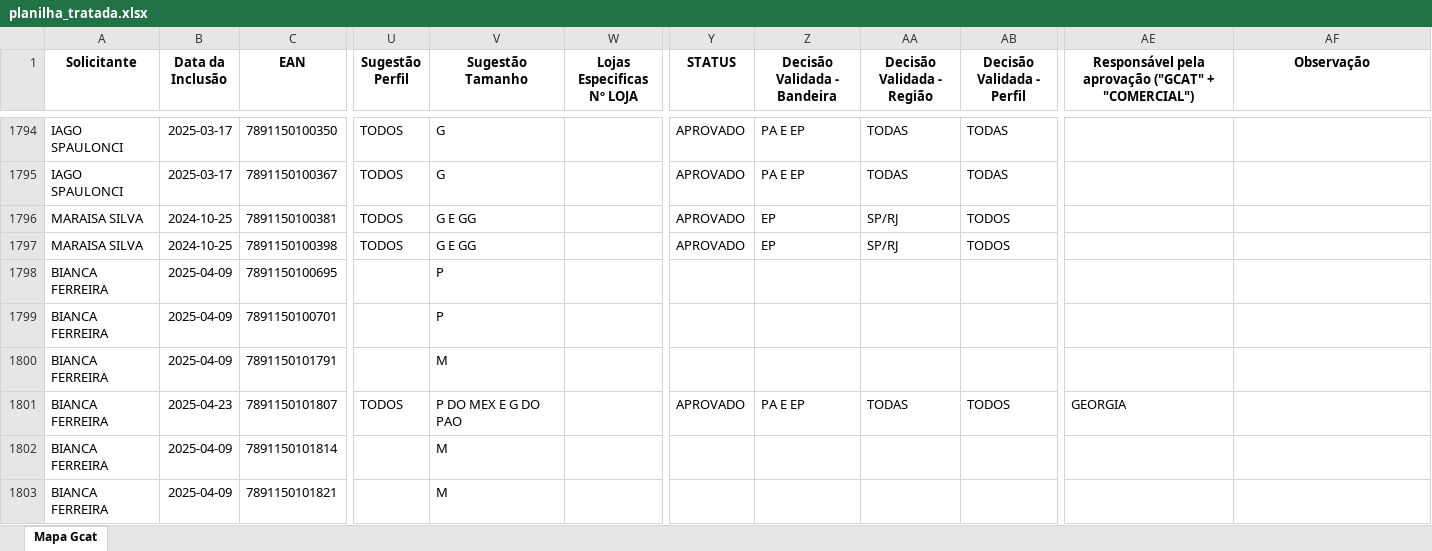
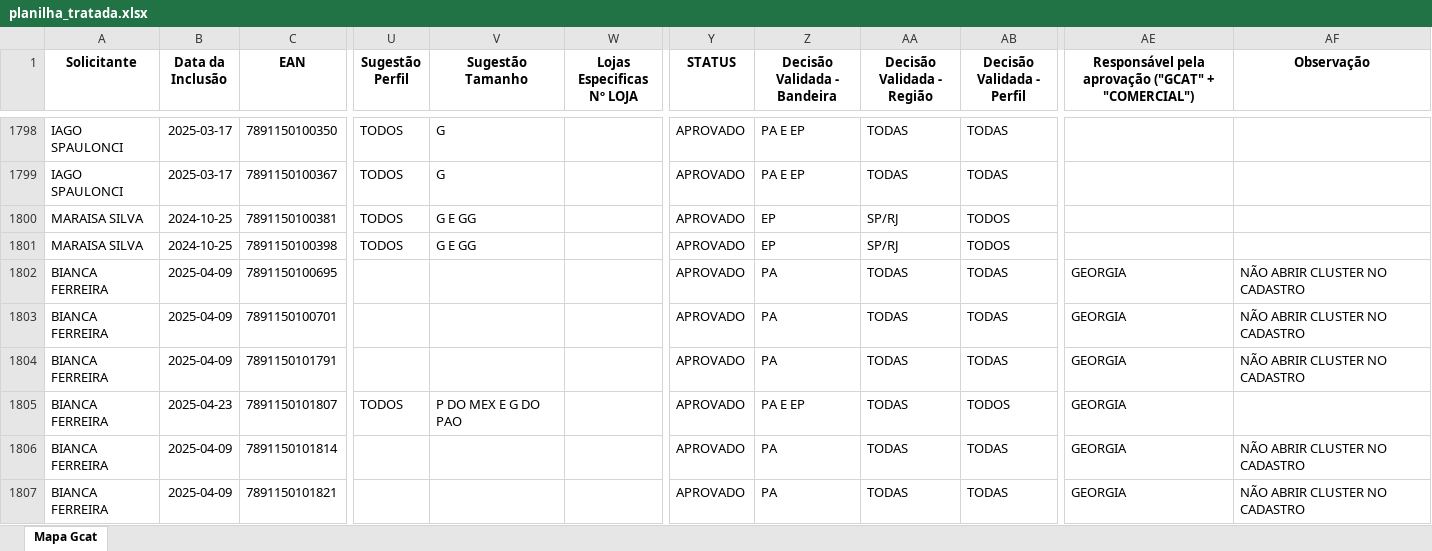
Before and after one commit to DanGuarnieri/VisualizadorMapa, an Excel workbook: planilha_tratada.xlsx, sheet Mapa Gcat, drawn as a sheet; only a part is shown, gaps mark what is left out; values as stored, in another font and other column widths than the file's, no borders; addresses are those after the commit; the diff covers the shown part only; the diff names each change by its address in the sheet, - before the commit and + after, or states it on an @@ line.

```diff
--- a/planilha_tratada.xlsx (sheet Mapa Gcat)
+++ b/planilha_tratada.xlsx (sheet Mapa Gcat)
-V1802:V1803 (Sugestão Tamanho): P
+V1802:V1803 (Sugestão Tamanho): (empty)
-Y1802:Y1804 (STATUS): (empty)
+Y1802:Y1804 (STATUS): APROVADO
-Z1802:Z1804 (Decisão Validada - Bandeira): (empty)
+Z1802:Z1804 (Decisão Validada - Bandeira): PA
-AA1802:AA1804 (Decisão Validada - Região): (empty)
+AA1802:AA1804 (Decisão Validada - Região): TODAS
-AB1802:AB1804 (Decisão Validada - Perfil): (empty)
+AB1802:AB1804 (Decisão Validada - Perfil): TODAS
-AE1802:AE1804: (empty)
+AE1802:AE1804: GEORGIA
-AF1802:AF1804 (Observação): (empty)
+AF1802:AF1804 (Observação): NÃO ABRIR CLUSTER NO CADASTRO
-V1804 (Sugestão Tamanho): M
+V1804 (Sugestão Tamanho): (empty)
-V1806:V1807 (Sugestão Tamanho): M
+V1806:V1807 (Sugestão Tamanho): (empty)
-Y1806:Y1807 (STATUS): (empty)
+Y1806:Y1807 (STATUS): APROVADO
-Z1806:Z1807 (Decisão Validada - Bandeira): (empty)
+Z1806:Z1807 (Decisão Validada - Bandeira): PA
-AA1806:AA1807 (Decisão Validada - Região): (empty)
+AA1806:AA1807 (Decisão Validada - Região): TODAS
-AB1806:AB1807 (Decisão Validada - Perfil): (empty)
+AB1806:AB1807 (Decisão Validada - Perfil): TODAS
-AE1806:AE1807: (empty)
+AE1806:AE1807: GEORGIA
-AF1806:AF1807 (Observação): (empty)
+AF1806:AF1807 (Observação): NÃO ABRIR CLUSTER NO CADASTRO
```
Also changed, not shown: 25 added rows and 714 edited cells elsewhere in this sheet, 4 other files.
